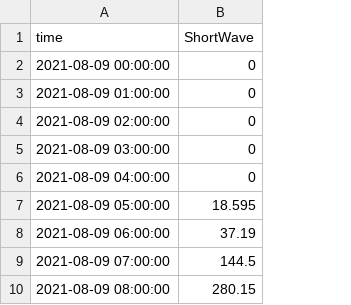
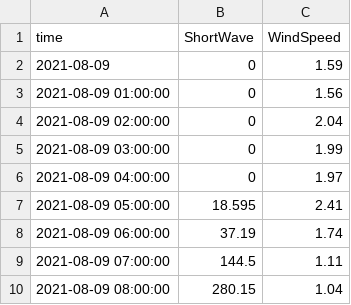
Before and after one commit to melofton/phytoABM-R, a CSV file: data/cal_met_GLM.csv, drawn as a sheet; only a part is shown; the diff names each change by its address in the sheet, - before the commit and + after, or states it on an @@ line.

```diff
--- a/data/cal_met_GLM.csv
+++ b/data/cal_met_GLM.csv
+column C (WindSpeed), rows 2-10: 1.59 | 1.56 | 2.04 | 1.99 | 1.97 | 2.41 | 1.74 | 1.11 | 1.04
-A2 (time): 2021-08-09 00:00:00
+A2 (time): 2021-08-09
```
Also changed, not shown: 13 other files.
